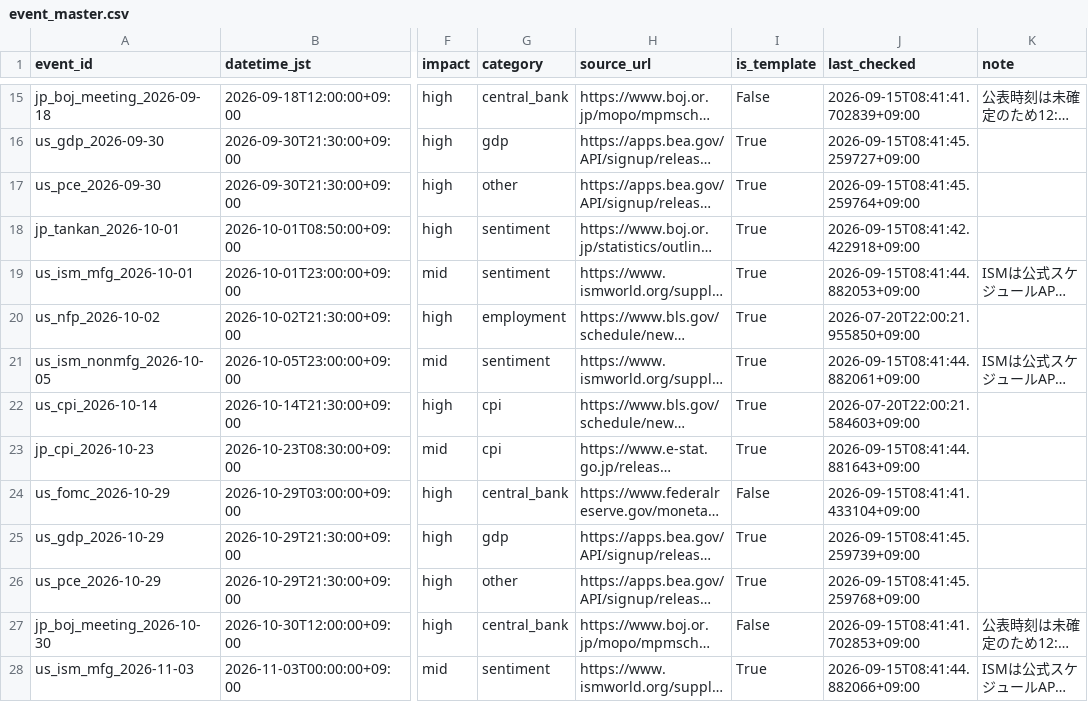
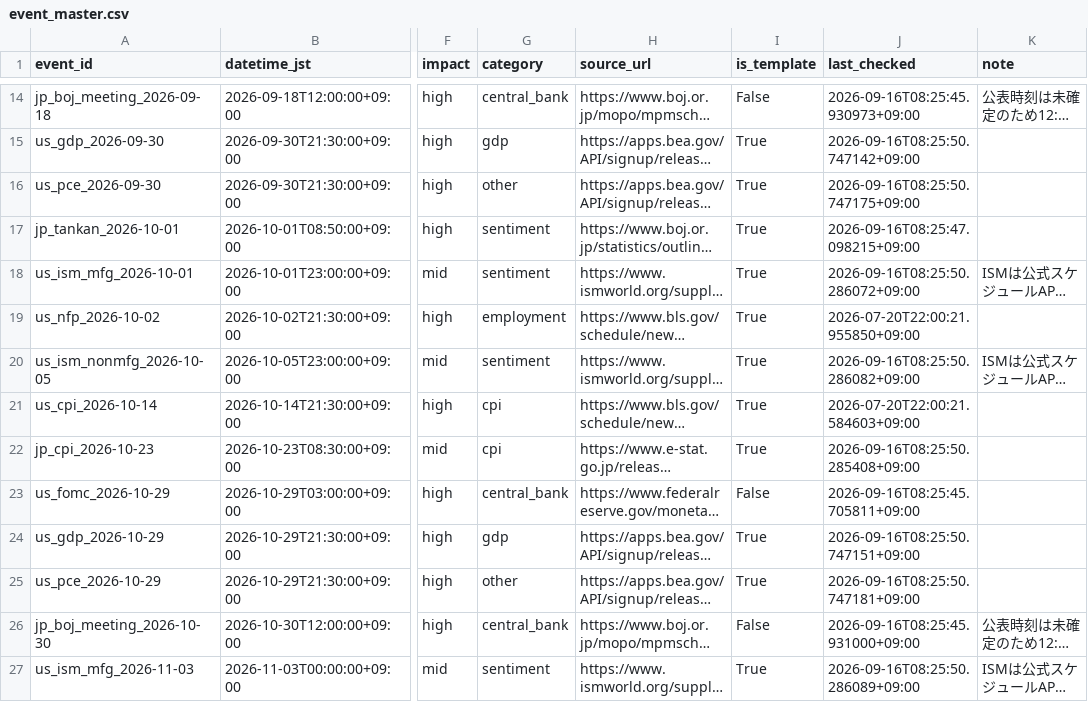
Before and after one commit to bizyusukef-ship-it/market-radar, a CSV file: event_master.csv, drawn as a sheet; only a part is shown, gaps mark what is left out; long unchanged cells end in …; addresses are those after the commit; the diff covers the shown part only; the diff names each change by its address in the sheet, - before the commit and + after, or states it on an @@ line.

```diff
--- a/event_master.csv
+++ b/event_master.csv
-J14 (last_checked): 2026-09-15T08:41:41.702839+09:00
+J14 (last_checked): 2026-09-16T08:25:45.930973+09:00
-J15 (last_checked): 2026-09-15T08:41:45.259727+09:00
+J15 (last_checked): 2026-09-16T08:25:50.747142+09:00
-J16 (last_checked): 2026-09-15T08:41:45.259764+09:00
+J16 (last_checked): 2026-09-16T08:25:50.747175+09:00
-J17 (last_checked): 2026-09-15T08:41:42.422918+09:00
+J17 (last_checked): 2026-09-16T08:25:47.098215+09:00
-J18 (last_checked): 2026-09-15T08:41:44.882053+09:00
+J18 (last_checked): 2026-09-16T08:25:50.286072+09:00
-J20 (last_checked): 2026-09-15T08:41:44.882061+09:00
+J20 (last_checked): 2026-09-16T08:25:50.286082+09:00
-J22 (last_checked): 2026-09-15T08:41:44.881643+09:00
+J22 (last_checked): 2026-09-16T08:25:50.285408+09:00
-J23 (last_checked): 2026-09-15T08:41:41.433104+09:00
+J23 (last_checked): 2026-09-16T08:25:45.705811+09:00
-J24 (last_checked): 2026-09-15T08:41:45.259739+09:00
+J24 (last_checked): 2026-09-16T08:25:50.747151+09:00
-J25 (last_checked): 2026-09-15T08:41:45.259768+09:00
+J25 (last_checked): 2026-09-16T08:25:50.747181+09:00
-J26 (last_checked): 2026-09-15T08:41:41.702853+09:00
+J26 (last_checked): 2026-09-16T08:25:45.931000+09:00
-J27 (last_checked): 2026-09-15T08:41:44.882066+09:00
+J27 (last_checked): 2026-09-16T08:25:50.286089+09:00
```
Also changed, not shown: 1 removed row and 40 edited cells elsewhere in this file, 2 other files.
